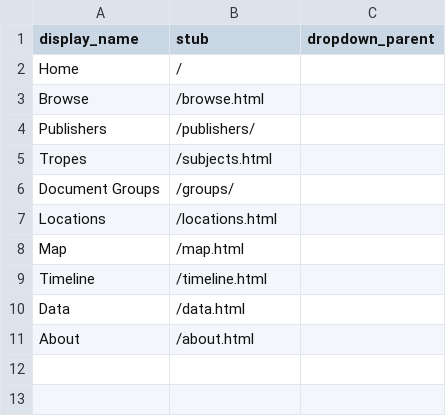
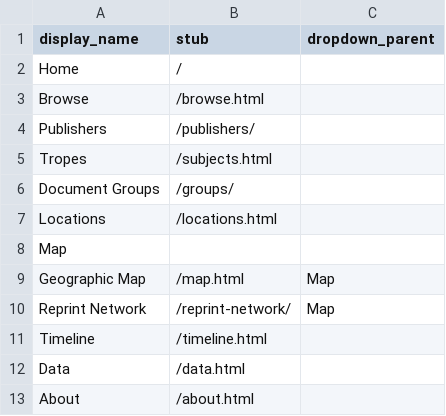
Before and after one commit to uiuc-ischool/lonewoman, a CSV file: _data/config-nav.csv, drawn as a sheet.

```diff
--- a/_data/config-nav.csv
+++ b/_data/config-nav.csv
@@ -7,3 +7,5 @@ Document Groups,/groups/,
 Locations,/locations.html,
-Map,/map.html,
+Map,,
+Geographic Map,/map.html,Map
+Reprint Network,/reprint-network/,Map
 Timeline,/timeline.html,
```
Also changed, not shown: 2 other files.
